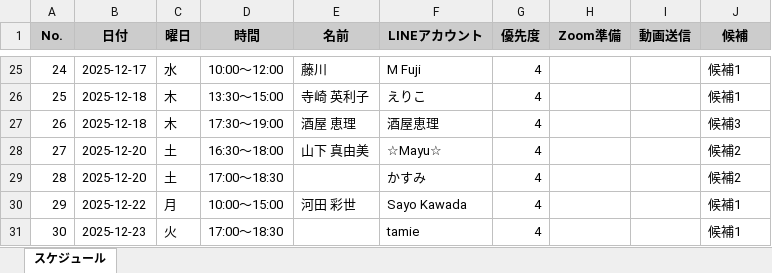
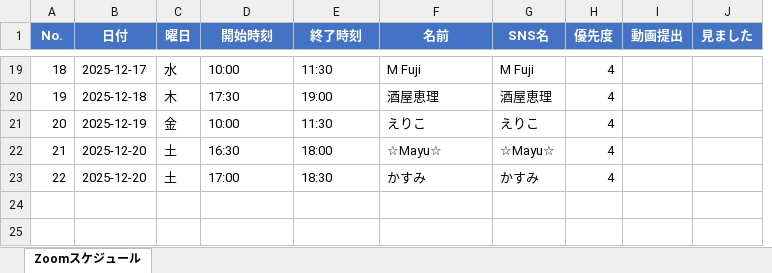
Before and after one commit to rikuaca/zoom-schedule-viewer, an Excel workbook: スケジュール.xlsx, sheet Zoomスケジュール, drawn as a sheet; only a part is shown, gaps mark what is left out; values as stored, in another font and other column widths than the file's, no borders; removed rows and columns are numbered as before the commit, all else as after; the diff covers the shown part only; the diff names each change by its address in the sheet, - before the commit and + after, or states it on an @@ line.

```diff
--- a/スケジュール.xlsx (sheet Zoomスケジュール)
+++ b/スケジュール.xlsx (sheet Zoomスケジュール)
-sheet tab: スケジュール
+sheet tab: Zoomスケジュール
+column G (SNS名), rows 19-20: M Fuji | 酒屋恵理; rows 22-23: ☆Mayu☆ | かすみ
-column H (Zoom準備), empty
@@ A1:F1 fill: #CCCCCC → #4472C4, text colour: black → #FFFFFF @@
-D1: 時間
+D1: 開始時刻
-E1: 名前
+E1: 終了時刻
-F1: LINEアカウント
+F1: 名前
@@ H1 fill: #CCCCCC → #4472C4, text colour: black → #FFFFFF @@
-I1: 動画送信
+I1: 動画提出
@@ I1:J1 fill: #CCCCCC → #4472C4, text colour: black → #FFFFFF @@
-J1: 候補
+J1: 見ました
@@ column A (No.) renumbered between rows 6 and 23 @@
-D19 (開始時刻): 10:00〜12:00
+D19 (開始時刻): 10:00
-E19 (終了時刻): 藤川
+E19 (終了時刻): 11:30
-J19 (見ました): 候補1
+J19 (見ました): (empty)
-row 26: 25 | 2025-12-18 | 木 | 13:30〜15:00 | 寺崎 英利子 | えりこ | 4 |  |  | 候補1
-D20 (開始時刻): 17:30〜19:00
+D20 (開始時刻): 17:30
-E20 (終了時刻): 酒屋 恵理
+E20 (終了時刻): 19:00
-J20 (見ました): 候補3
+J20 (見ました): (empty)
+row 21: 20 | 2025-12-19 | 金 | 10:00 | 11:30 | えりこ | えりこ | 4
-D22 (開始時刻): 16:30〜18:00
+D22 (開始時刻): 16:30
-E22 (終了時刻): 山下 真由美
+E22 (終了時刻): 18:00
-J22:J23 (見ました): 候補2
+J22:J23 (見ました): (empty)
-D23 (開始時刻): 17:00〜18:30
+D23 (開始時刻): 17:00
-E23 (終了時刻): (empty)
+E23 (終了時刻): 18:30
-row 30: 29 | 2025-12-22 | 月 | 10:00〜15:00 | 河田 彩世 | Sayo Kawada | 4 |  |  | 候補1
-row 31: 30 | 2025-12-23 | 火 | 17:00〜18:30 |  | tamie | 4 |  |  | 候補1
```
Also changed, not shown: 3 added rows, 9 removed rows and 48 edited cells elsewhere in this sheet, 2 other files.
